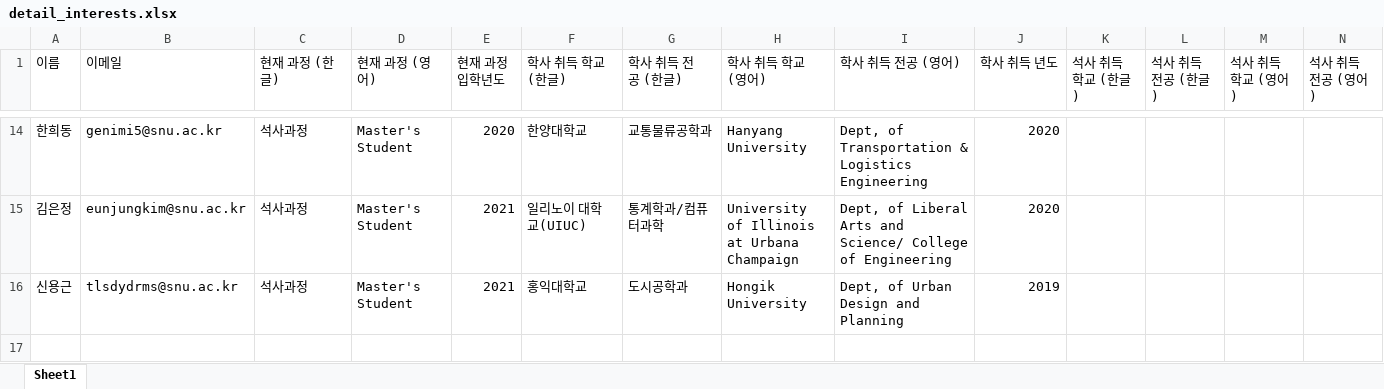
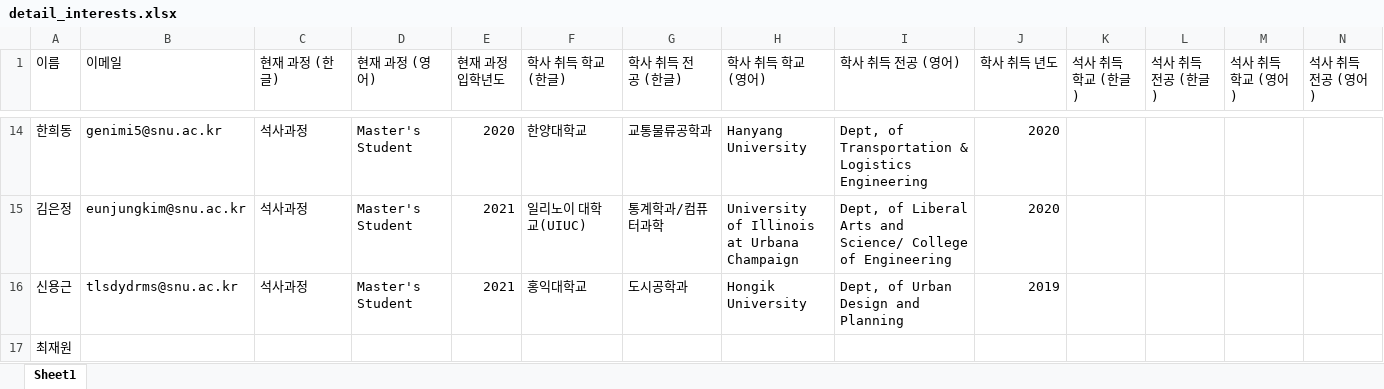
Before and after one commit to trlab-snu/trlab-snu.github.io, an Excel workbook: detail_interests.xlsx, sheet Sheet1, drawn as a sheet; only a part is shown, gaps mark what is left out; values as stored, in another font and other column widths than the file's, no borders; rows hold the shown columns only; the diff names each change by its address in the sheet, - before the commit and + after, or states it on an @@ line.

Commit message:
login test

```diff
--- a/detail_interests.xlsx (sheet Sheet1)
+++ b/detail_interests.xlsx (sheet Sheet1)
+row 17: 최재원
```
